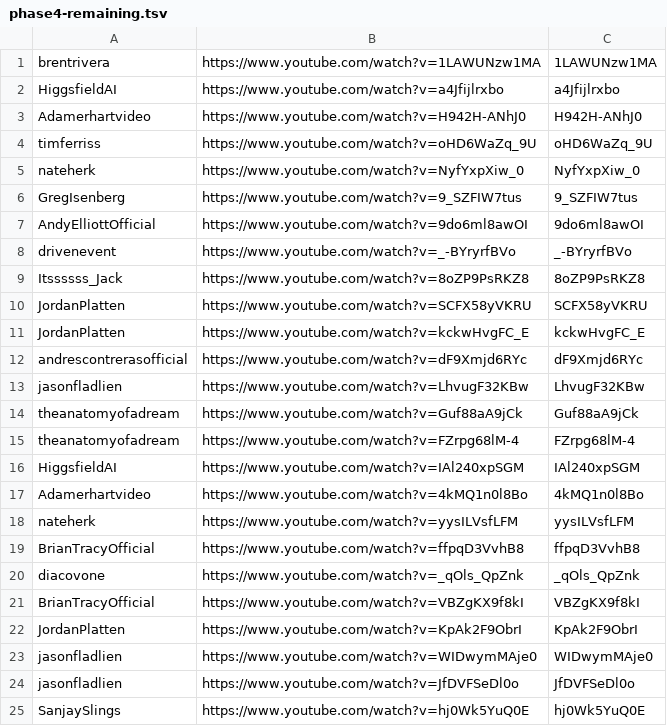
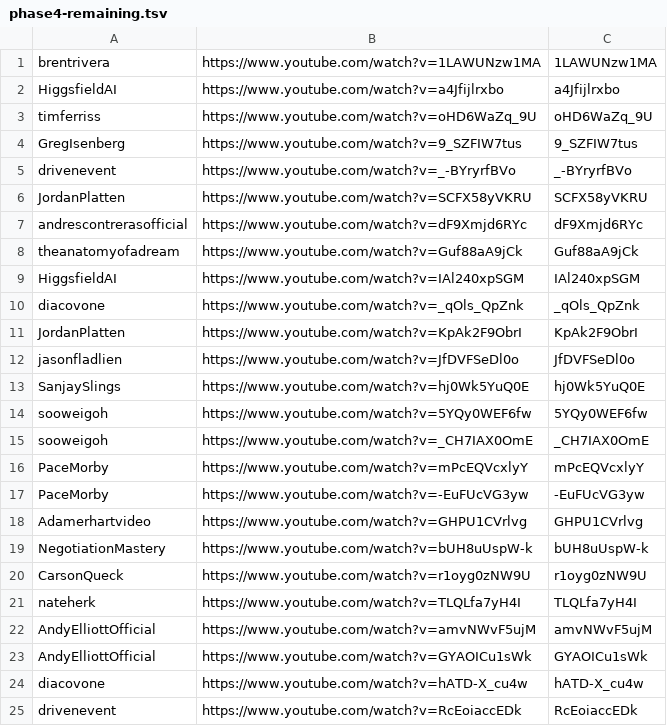
Before and after one commit to technirmata/yt-deep-knowledge-distributed, a TSV file: queue/phase4-remaining.tsv, drawn as a sheet; only a part is shown; the shorter side is filled out with more unchanged rows.

Commit message:
Daily Phase 4 dispatch: refresh remaining queue (2026-09-07)

```diff
--- a/queue/phase4-remaining.tsv
+++ b/queue/phase4-remaining.tsv
@@ -2,23 +2,11 @@ brentrivera	https://www.youtube.com/watch?v=1LAWUNzw1MA	1LAWUNzw1MA
 HiggsfieldAI	https://www.youtube.com/watch?v=a4Jfijlrxbo	a4Jfijlrxbo
-Adamerhartvideo	https://www.youtube.com/watch?v=H942H-ANhJ0	H942H-ANhJ0
 timferriss	https://www.youtube.com/watch?v=oHD6WaZq_9U	oHD6WaZq_9U
-nateherk	https://www.youtube.com/watch?v=NyfYxpXiw_0	NyfYxpXiw_0
 GregIsenberg	https://www.youtube.com/watch?v=9_SZFIW7tus	9_SZFIW7tus
-AndyElliottOfficial	https://www.youtube.com/watch?v=9do6ml8awOI	9do6ml8awOI
 drivenevent	https://www.youtube.com/watch?v=_-BYryrfBVo	_-BYryrfBVo
-Itssssss_Jack	https://www.youtube.com/watch?v=8oZP9PsRKZ8	8oZP9PsRKZ8
 JordanPlatten	https://www.youtube.com/watch?v=SCFX58yVKRU	SCFX58yVKRU
-JordanPlatten	https://www.youtube.com/watch?v=kckwHvgFC_E	kckwHvgFC_E
 andrescontrerasofficial	https://www.youtube.com/watch?v=dF9Xmjd6RYc	dF9Xmjd6RYc
-jasonfladlien	https://www.youtube.com/watch?v=LhvugF32KBw	LhvugF32KBw
 theanatomyofadream	https://www.youtube.com/watch?v=Guf88aA9jCk	Guf88aA9jCk
-theanatomyofadream	https://www.youtube.com/watch?v=FZrpg68lM-4	FZrpg68lM-4
 HiggsfieldAI	https://www.youtube.com/watch?v=IAl240xpSGM	IAl240xpSGM
-Adamerhartvideo	https://www.youtube.com/watch?v=4kMQ1n0l8Bo	4kMQ1n0l8Bo
-nateherk	https://www.youtube.com/watch?v=yysILVsfLFM	yysILVsfLFM
-BrianTracyOfficial	https://www.youtube.com/watch?v=ffpqD3VvhB8	ffpqD3VvhB8
 diacovone	https://www.youtube.com/watch?v=_qOls_QpZnk	_qOls_QpZnk
-BrianTracyOfficial	https://www.youtube.com/watch?v=VBZgKX9f8kI	VBZgKX9f8kI
 JordanPlatten	https://www.youtube.com/watch?v=KpAk2F9ObrI	KpAk2F9ObrI
-jasonfladlien	https://www.youtube.com/watch?v=WIDwymMAje0	WIDwymMAje0
 jasonfladlien	https://www.youtube.com/watch?v=JfDVFSeDl0o	JfDVFSeDl0o
```
